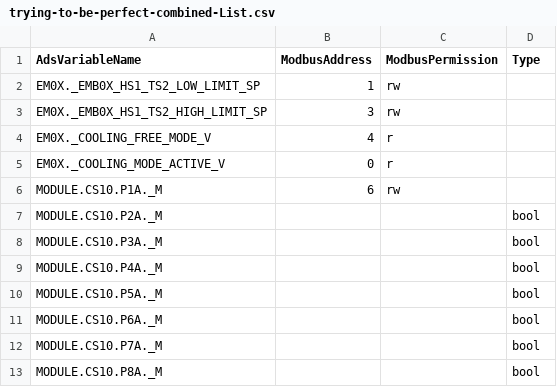
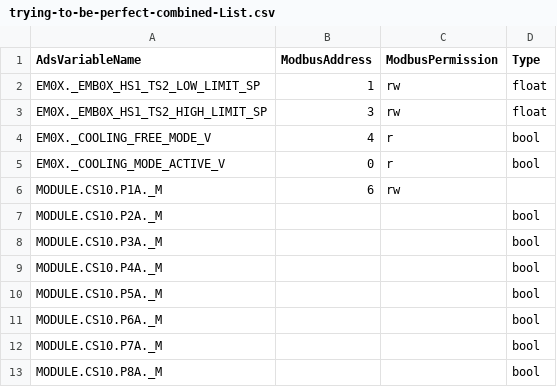
Before and after one commit to Ottowski/MergeTextListCsv, a CSV file: MergeTextListCsv/MergeTextListCsv/bin/Debug/net8.0/trying-to-be-perfect-combined-List.csv, drawn as a sheet.

```diff
--- a/MergeTextListCsv/MergeTextListCsv/bin/Debug/net8.0/trying-to-be-perfect-combined-List.csv
+++ b/MergeTextListCsv/MergeTextListCsv/bin/Debug/net8.0/trying-to-be-perfect-combined-List.csv
@@ -1,6 +1,6 @@
 AdsVariableName,ModbusAddress,ModbusPermission,Type
-EM0X._EMB0X_HS1_TS2_LOW_LIMIT_SP,1,rw,
-EM0X._EMB0X_HS1_TS2_HIGH_LIMIT_SP,3,rw,
-EM0X._COOLING_FREE_MODE_V,4,r,
-EM0X._COOLING_MODE_ACTIVE_V,0,r,
+EM0X._EMB0X_HS1_TS2_LOW_LIMIT_SP,1,rw,float
+EM0X._EMB0X_HS1_TS2_HIGH_LIMIT_SP,3,rw,float
+EM0X._COOLING_FREE_MODE_V,4,r,bool
+EM0X._COOLING_MODE_ACTIVE_V,0,r,bool
 MODULE.CS10.P1A._M,6,rw,
```
Also changed, not shown: 12 other files.
